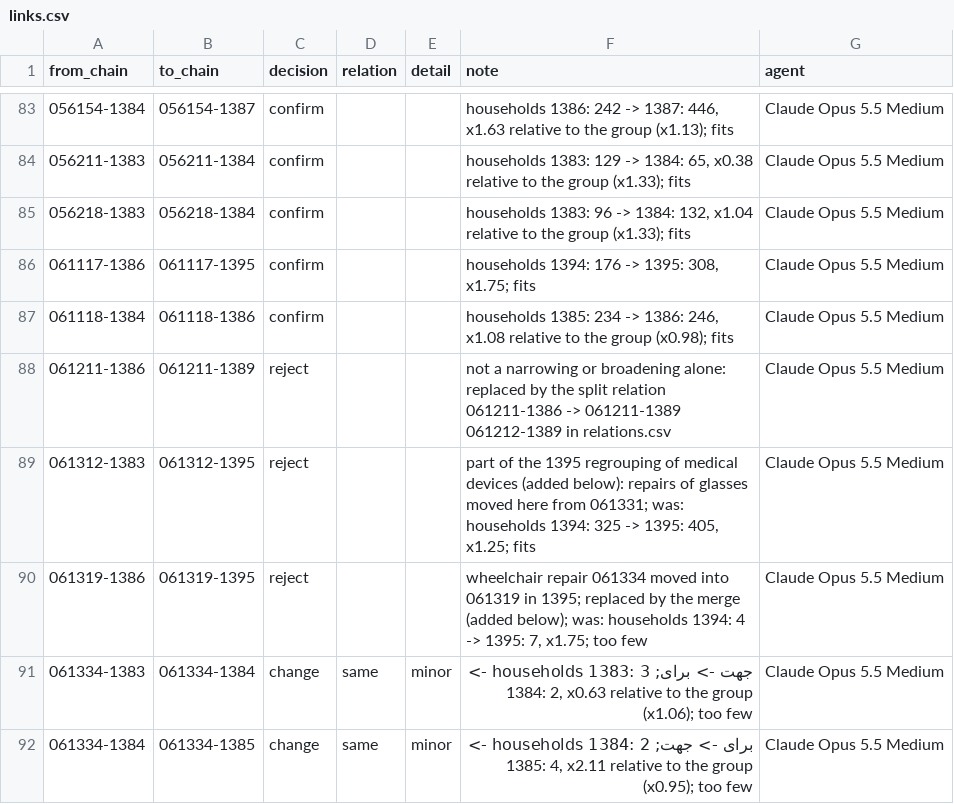
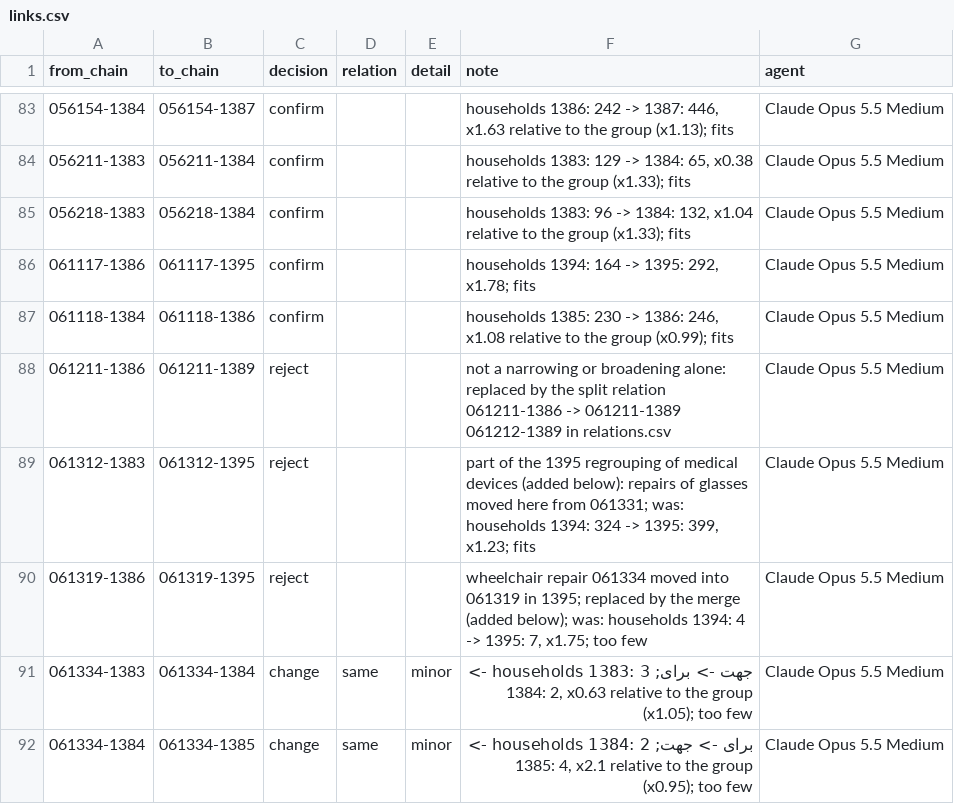
Before and after one commit to Open-Data-for-Iran/HIESIR-Codebook, a CSV file: curated/3_items/links.csv, drawn as a sheet; only a part is shown, gaps mark what is left out; the diff covers the shown part only.

```diff
--- a/curated/3_items/links.csv
+++ b/curated/3_items/links.csv
@@ -85,8 +85,8 @@
 056218-1383,056218-1384,confirm,,,"households 1383: 96 -> 1384: 132, x1.04 relative to the group (x1.33); fits",Claude Opus 5.5 Medium
-061117-1386,061117-1395,confirm,,,"households 1394: 176 -> 1395: 308, x1.75; fits",Claude Opus 5.5 Medium
-061118-1384,061118-1386,confirm,,,"households 1385: 234 -> 1386: 246, x1.08 relative to the group (x0.98); fits",Claude Opus 5.5 Medium
+061117-1386,061117-1395,confirm,,,"households 1394: 164 -> 1395: 292, x1.78; fits",Claude Opus 5.5 Medium
+061118-1384,061118-1386,confirm,,,"households 1385: 230 -> 1386: 246, x1.08 relative to the group (x0.99); fits",Claude Opus 5.5 Medium
 061211-1386,061211-1389,reject,,,not a narrowing or broadening alone: replaced by the split relation 061211-1386 -> 061211-1389 061212-1389 in relations.csv,Claude Opus 5.5 Medium
-061312-1383,061312-1395,reject,,,"part of the 1395 regrouping of medical devices (added below): repairs of glasses moved here from 061331; was: households 1394: 325 -> 1395: 405, x1.25; fits",Claude Opus 5.5 Medium
+061312-1383,061312-1395,reject,,,"part of the 1395 regrouping of medical devices (added below): repairs of glasses moved here from 061331; was: households 1394: 324 -> 1395: 399, x1.23; fits",Claude Opus 5.5 Medium
 061319-1386,061319-1395,reject,,,"wheelchair repair 061334 moved into 061319 in 1395; replaced by the merge (added below); was: households 1394: 4 -> 1395: 7, x1.75; too few",Claude Opus 5.5 Medium
-061334-1383,061334-1384,change,same,minor,"جهت -> برای; households 1383: 3 -> 1384: 2, x0.63 relative to the group (x1.06); too few",Claude Opus 5.5 Medium
-061334-1384,061334-1385,change,same,minor,"برای -> جهت; households 1384: 2 -> 1385: 4, x2.11 relative to the group (x0.95); too few",Claude Opus 5.5 Medium
+061334-1383,061334-1384,change,same,minor,"جهت -> برای; households 1383: 3 -> 1384: 2, x0.63 relative to the group (x1.05); too few",Claude Opus 5.5 Medium
+061334-1384,061334-1385,change,same,minor,"برای -> جهت; households 1384: 2 -> 1385: 4, x2.1 relative to the group (x0.95); too few",Claude Opus 5.5 Medium
```
Also changed, not shown: 88 edited cells elsewhere in this file, curated/3_items/relations.csv, output/3_items/links.csv, 22 other files.
